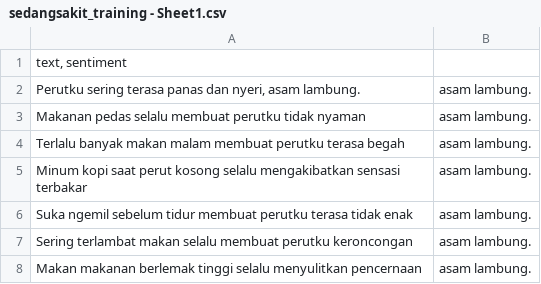
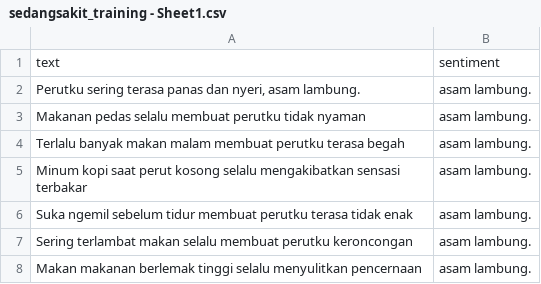
Before and after one commit to sanfla/Project, a CSV file: TugasAILab/Dataset/sedangsakit_training - Sheet1.csv, drawn as a sheet; only a part is shown; removed rows and columns are numbered as before the commit, all else as after; the diff names each change by its address in the sheet, - before the commit and + after, or states it on an @@ line.

Commit message:
Update sedangsakit_training - Sheet1.csv

```diff
--- a/TugasAILab/Dataset/sedangsakit_training - Sheet1.csv
+++ b/TugasAILab/Dataset/sedangsakit_training - Sheet1.csv
-row 1: text, sentiment
+row 1: text | sentiment
```
